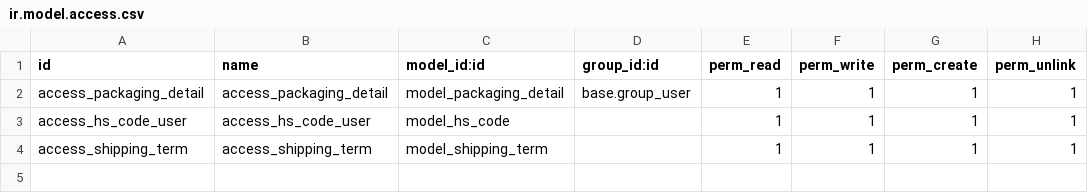
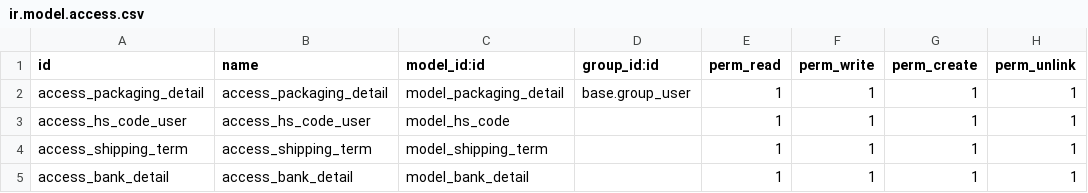
Before and after one commit to Mohtashim-1/Odoo-Sales-Customization, a CSV file: security/ir.model.access.csv, drawn as a sheet.

```diff
--- a/security/ir.model.access.csv
+++ b/security/ir.model.access.csv
@@ -4 +4,2 @@ access_hs_code_user,access_hs_code_user,model_hs_code,,1,1,1,1
 access_shipping_term,access_shipping_term,model_shipping_term,,1,1,1,1
+access_bank_detail,access_bank_detail,model_bank_detail,,1,1,1,1
```
Also changed, not shown: 9 other files.
